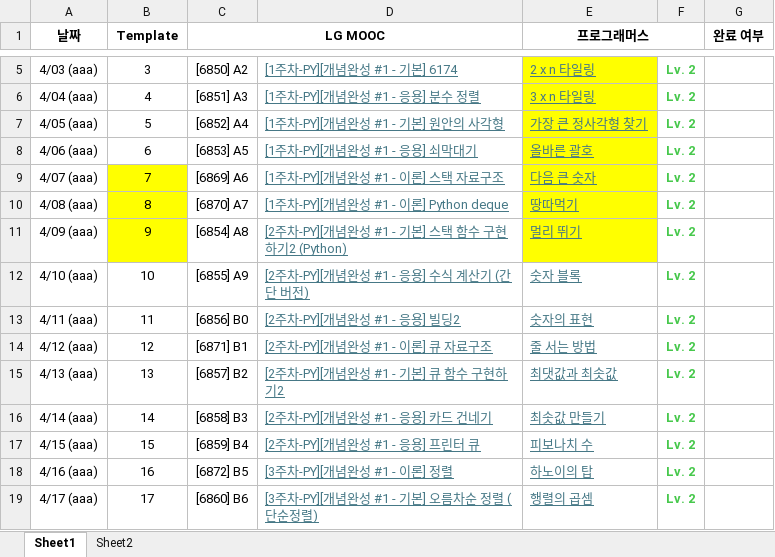
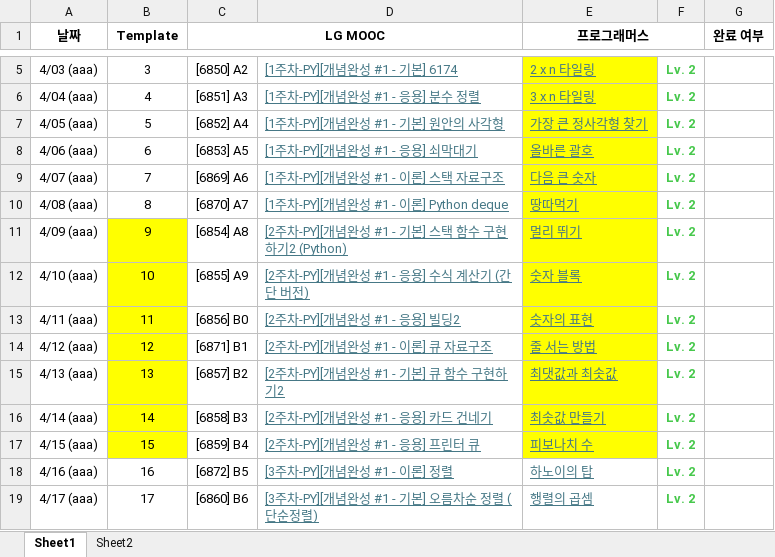
Before and after one commit to jkim439/SW-Programming-Competency-Test, an Excel workbook: schedule.xlsx, sheet Sheet1, drawn as a sheet; only a part is shown, gaps mark what is left out; values as stored, in another font and other column widths than the file's, no borders; the diff names each change by its address in the sheet, - before the commit and + after, or states it on an @@ line.

```diff
--- a/schedule.xlsx (sheet Sheet1)
+++ b/schedule.xlsx (sheet Sheet1)
-B9:B10 fill: #FFFF00
+B9:B10 fill: none
-B12:B17 fill: none
+B12:B17 fill: #FFFF00
-E12:E17 fill: none
+E12:E17 fill: #FFFF00
```
Also changed, not shown: 11 other files.
